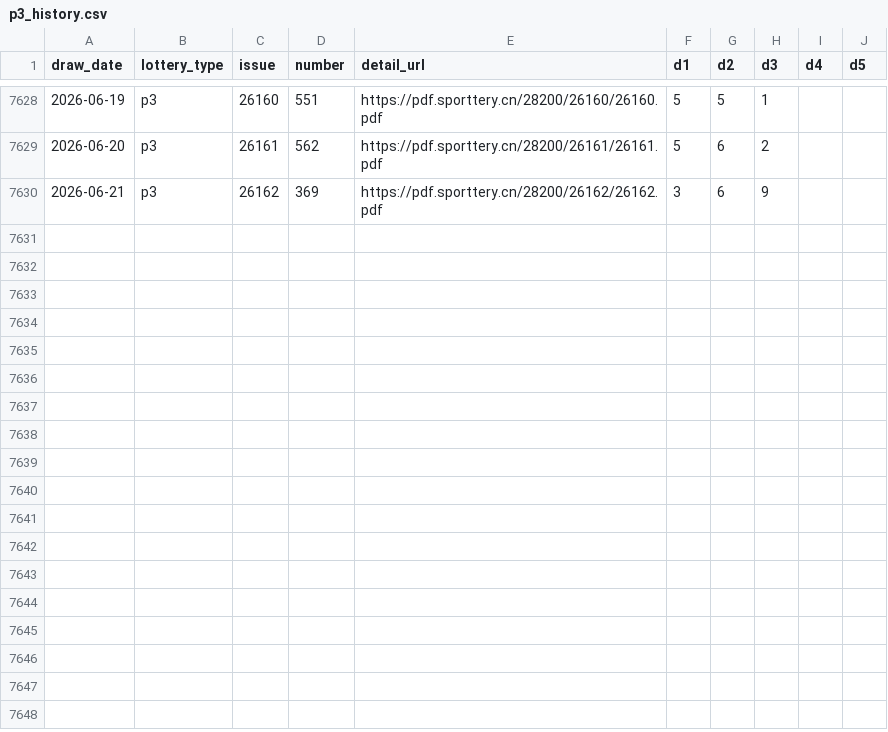
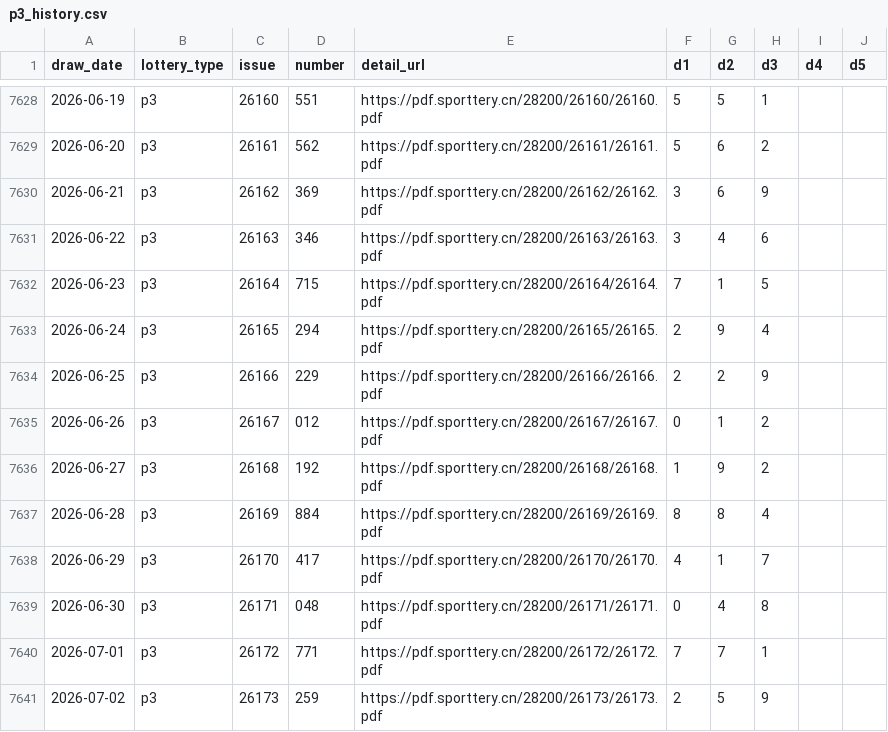
Before and after one commit to diadihu/arranged-analys, a CSV file: data/raw/p3_history.csv, drawn as a sheet; only a part is shown, gaps mark what is left out; the diff names each change by its address in the sheet, - before the commit and + after, or states it on an @@ line.

```diff
--- a/data/raw/p3_history.csv
+++ b/data/raw/p3_history.csv
+row 7631: 2026-06-22 | p3 | 26163 | 346 | https://pdf.sporttery.cn/28200/26163/26163.pdf | 3 | 4 | 6
+row 7632: 2026-06-23 | p3 | 26164 | 715 | https://pdf.sporttery.cn/28200/26164/26164.pdf | 7 | 1 | 5
+row 7633: 2026-06-24 | p3 | 26165 | 294 | https://pdf.sporttery.cn/28200/26165/26165.pdf | 2 | 9 | 4
+row 7634: 2026-06-25 | p3 | 26166 | 229 | https://pdf.sporttery.cn/28200/26166/26166.pdf | 2 | 2 | 9
+row 7635: 2026-06-26 | p3 | 26167 | 012 | https://pdf.sporttery.cn/28200/26167/26167.pdf | 0 | 1 | 2
+row 7636: 2026-06-27 | p3 | 26168 | 192 | https://pdf.sporttery.cn/28200/26168/26168.pdf | 1 | 9 | 2
+row 7637: 2026-06-28 | p3 | 26169 | 884 | https://pdf.sporttery.cn/28200/26169/26169.pdf | 8 | 8 | 4
+row 7638: 2026-06-29 | p3 | 26170 | 417 | https://pdf.sporttery.cn/28200/26170/26170.pdf | 4 | 1 | 7
+row 7639: 2026-06-30 | p3 | 26171 | 048 | https://pdf.sporttery.cn/28200/26171/26171.pdf | 0 | 4 | 8
+row 7640: 2026-07-01 | p3 | 26172 | 771 | https://pdf.sporttery.cn/28200/26172/26172.pdf | 7 | 7 | 1
+row 7641: 2026-07-02 | p3 | 26173 | 259 | https://pdf.sporttery.cn/28200/26173/26173.pdf | 2 | 5 | 9
```
Also changed, not shown: data/raw/p5_history.csv, 21 other files.
